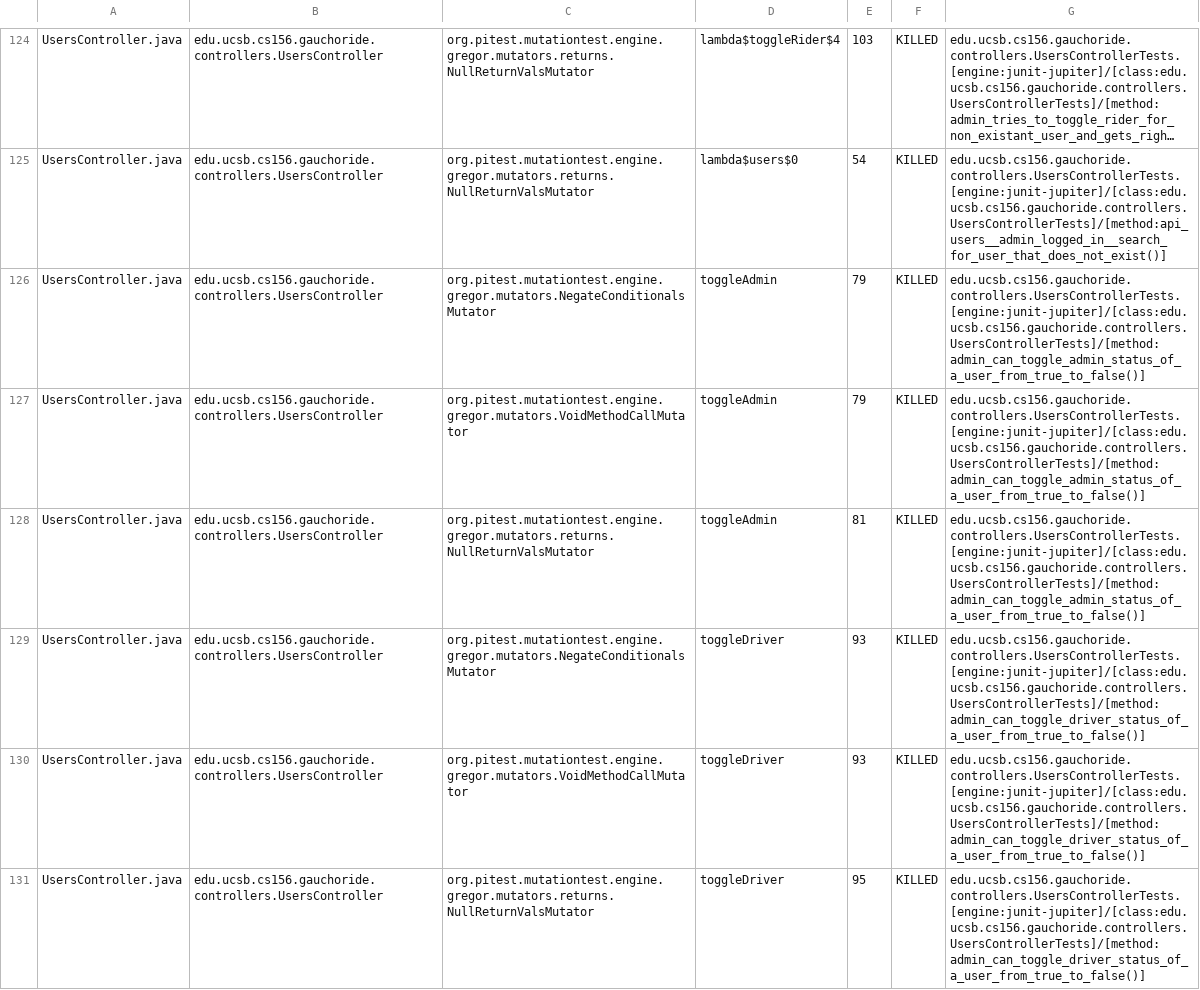
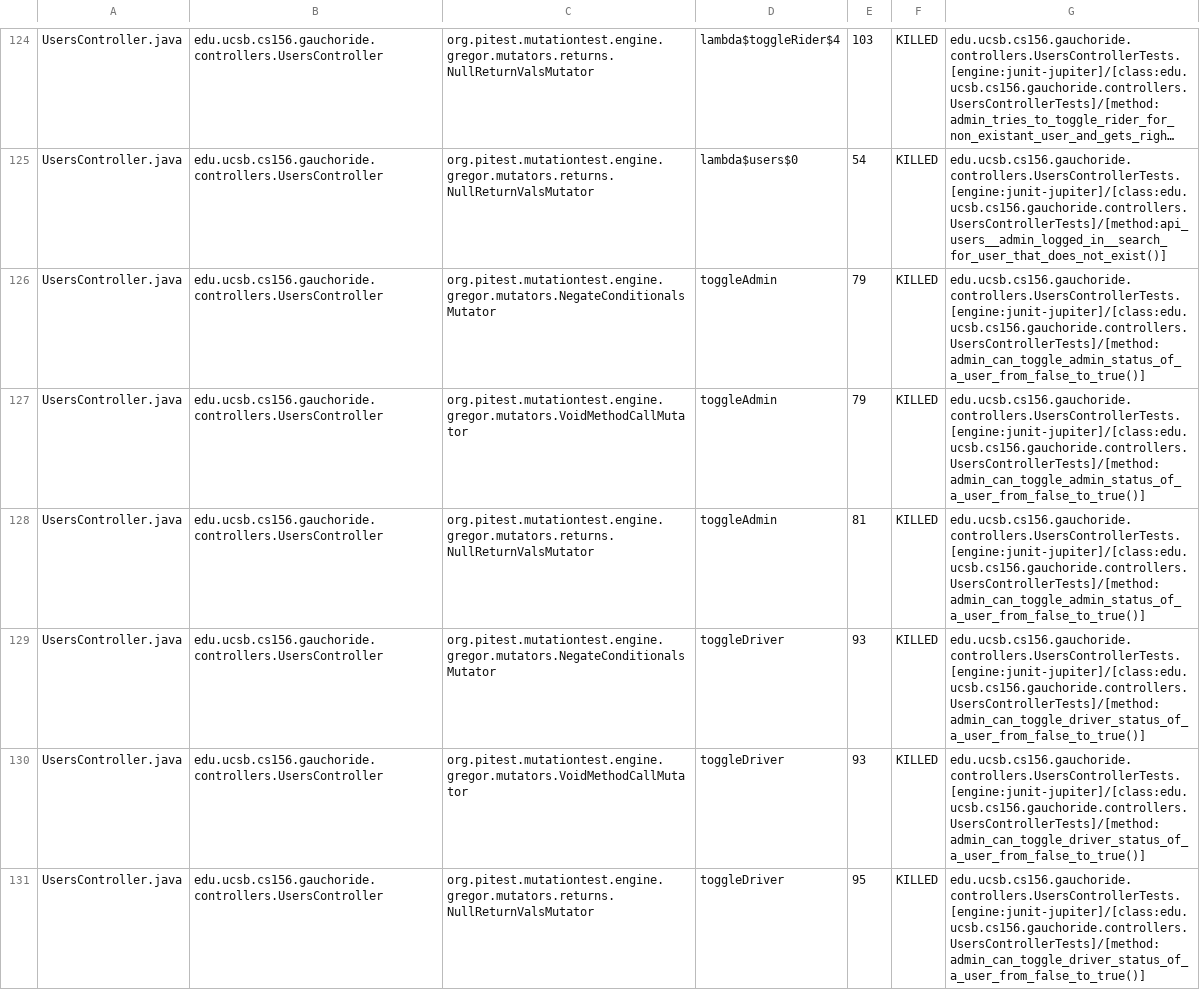
Before and after one commit to ucsb-cs156-w24/proj-gauchoride-w24-7pm-4, a CSV file: prs/41/pitest/mutations.csv, drawn as a sheet; only a part is shown, gaps mark what is left out; long unchanged cells end in …; the diff covers the shown part only; the diff names each change by its address in the sheet, - before the commit and + after, or states it on an @@ line.

Commit message:
Deploying to gh-pages from @ ucsb-cs156-w24/proj-gauchoride-w24-7pm-4@9f2240b9845fa6894d85abc46753410858fd9590 🚀

```diff
--- a/prs/41/pitest/mutations.csv
+++ b/prs/41/pitest/mutations.csv
-G126:G128: edu.ucsb.cs156.gauchoride.controllers.UsersControllerTests.[engine:junit-jupiter]/[class:edu.ucsb.cs156.gauchoride.controllers.UsersControllerTests]/[method:admin_can_toggle_admin_status_of_a_user_from_true_to_false()]
+G126:G128: edu.ucsb.cs156.gauchoride.controllers.UsersControllerTests.[engine:junit-jupiter]/[class:edu.ucsb.cs156.gauchoride.controllers.UsersControllerTests]/[method:admin_can_toggle_admin_status_of_a_user_from_false_to_true()]
-G129:G131: edu.ucsb.cs156.gauchoride.controllers.UsersControllerTests.[engine:junit-jupiter]/[class:edu.ucsb.cs156.gauchoride.controllers.UsersControllerTests]/[method:admin_can_toggle_driver_status_of_a_user_from_true_to_false()]
+G129:G131: edu.ucsb.cs156.gauchoride.controllers.UsersControllerTests.[engine:junit-jupiter]/[class:edu.ucsb.cs156.gauchoride.controllers.UsersControllerTests]/[method:admin_can_toggle_driver_status_of_a_user_from_false_to_true()]
```
Also changed, not shown: 39 edited cells elsewhere in this file, 17 other files.
